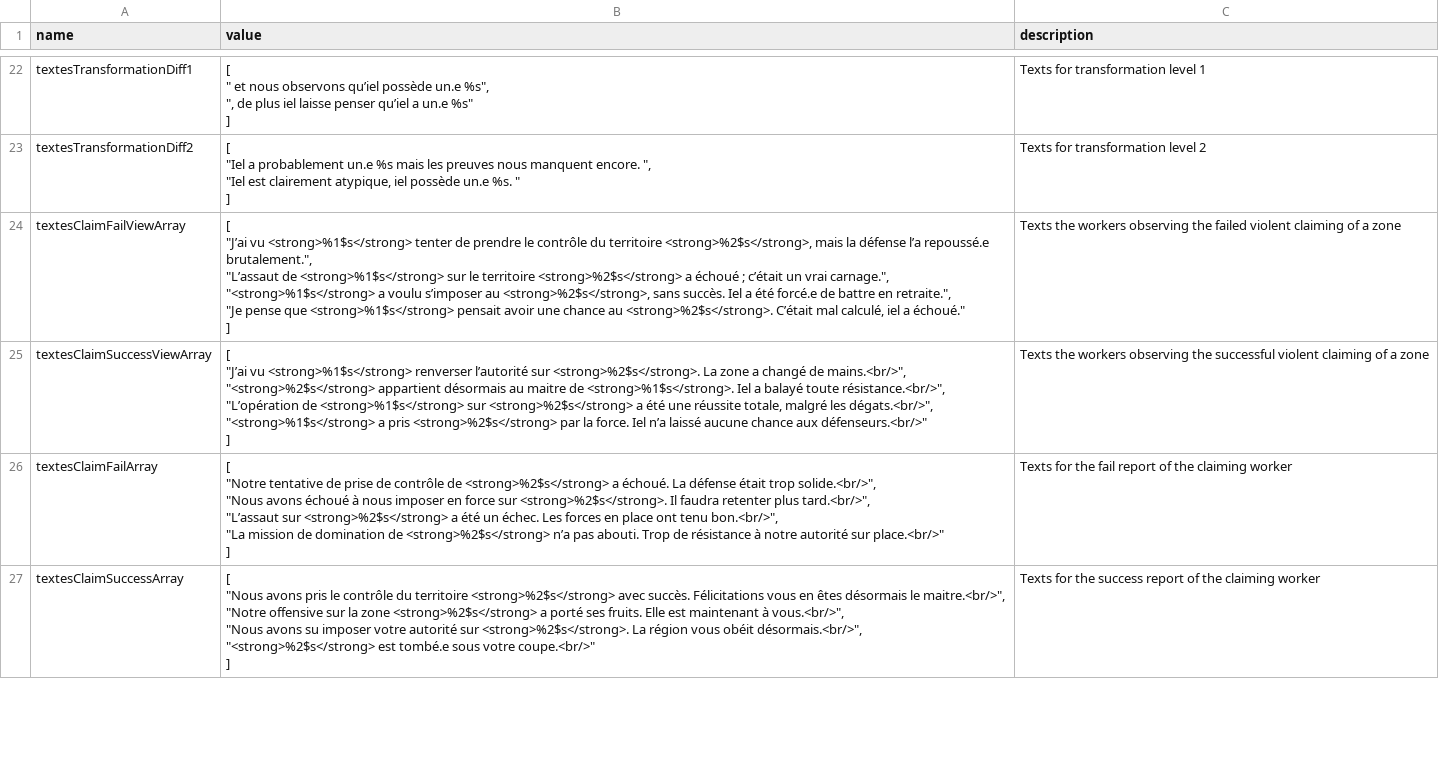
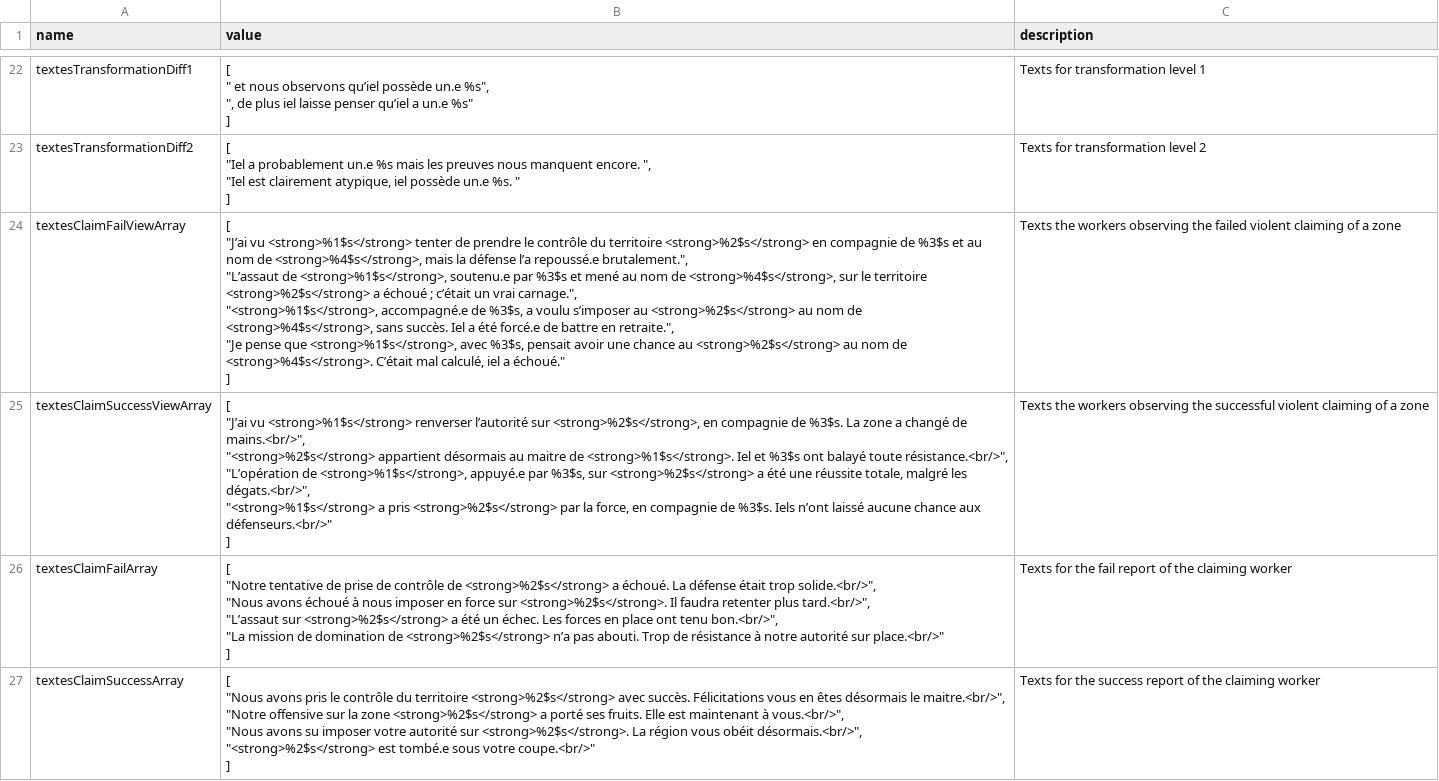
Before and after one commit to Edward-Croc/RPGConquestGame, a CSV file: var/csv/setupJapon1555CSV_textes.csv, drawn as a sheet; only a part is shown, gaps mark what is left out.

Commit message:
feat : enrich mode-B view reports with co-claimer names + claim_controller_id target
Mode B observer reports now resolve two extra placeholders:
%3$s = comma-joined names of co-claimers in the group (or
"d'autres agents" when the leader claimed alone), %4$s =
the leader's `action_params.claim_controller_id` target
controller name (or "Personne (Sans bannière)" for the `'null'`
sentinel). Japon1555 view templates updated in place to use
the new placeholders. Mode A keeps its 2-arg sprintf; template
arity vs claimMode alignment is the scenario admin's call.

```diff
--- a/var/csv/setupJapon1555CSV_textes.csv
+++ b/var/csv/setupJapon1555CSV_textes.csv
@@ -100,14 +100,14 @@
 ]","Texts for transformation level 2"
-"textesClaimFailViewArray","[
-    ""J’ai vu <strong>%1$s</strong> tenter de prendre le contrôle du territoire <strong>%2$s</strong>, mais la défense l’a repoussé.e brutalement."",
-    ""L’assaut de <strong>%1$s</strong> sur le territoire <strong>%2$s</strong> a échoué ; c’était un vrai carnage."",
-    ""<strong>%1$s</strong> a voulu s’imposer au <strong>%2$s</strong>, sans succès. Iel a été forcé.e de battre en retraite."",
-    ""Je pense que <strong>%1$s</strong> pensait avoir une chance au <strong>%2$s</strong>. C’était mal calculé, iel a échoué.""
-]","Texts the workers observing the failed violent claiming of a zone"
-"textesClaimSuccessViewArray","[
-    ""J’ai vu <strong>%1$s</strong> renverser l’autorité sur <strong>%2$s</strong>. La zone a changé de mains.<br/>"",
-    ""<strong>%2$s</strong> appartient désormais au maitre de <strong>%1$s</strong>. Iel a balayé toute résistance.<br/>"",
-    ""L’opération de <strong>%1$s</strong> sur <strong>%2$s</strong> a été une réussite totale, malgré les dégats.<br/>"",
-    ""<strong>%1$s</strong> a pris <strong>%2$s</strong> par la force. Iel n’a laissé aucune chance aux défenseurs.<br/>""
-]","Texts the workers observing the successful violent claiming of a zone"
+"textesClaimFailViewArray","[
+    ""J’ai vu <strong>%1$s</strong> tenter de prendre le contrôle du territoire <strong>%2$s</strong> en compagnie de %3$s et au nom de <strong>%4$s</strong>, mais la défense l’a repoussé.e brutalement."",
+    ""L’assaut de <strong>%1$s</strong>, soutenu.e par %3$s et mené au nom de <strong>%4$s</strong>, sur le territoire <strong>%2$s</strong> a échoué ; c’était un vrai carnage."",
+    ""<strong>%1$s</strong>, accompagné.e de %3$s, a voulu s’imposer au <strong>%2$s</strong> au nom de <strong>%4$s</strong>, sans succès. Iel a été forcé.e de battre en retraite."",
+    ""Je pense que <strong>%1$s</strong>, avec %3$s, pensait avoir une chance au <strong>%2$s</strong> au nom de <strong>%4$s</strong>. C’était mal calculé, iel a échoué.""
+]","Texts the workers observing the failed violent claiming of a zone"
+"textesClaimSuccessViewArray","[
+    ""J’ai vu <strong>%1$s</strong> renverser l’autorité sur <strong>%2$s</strong>, en compagnie de %3$s. La zone a changé de mains.<br/>"",
+    ""<strong>%2$s</strong> appartient désormais au maitre de <strong>%1$s</strong>. Iel et %3$s ont balayé toute résistance.<br/>"",
+    ""L’opération de <strong>%1$s</strong>, appuyé.e par %3$s, sur <strong>%2$s</strong> a été une réussite totale, malgré les dégats.<br/>"",
+    ""<strong>%1$s</strong> a pris <strong>%2$s</strong> par la force, en compagnie de %3$s. Iels n’ont laissé aucune chance aux défenseurs.<br/>""
+]","Texts the workers observing the successful violent claiming of a zone"
 "textesClaimFailArray","[
```
Also changed, not shown: 2 other files.
